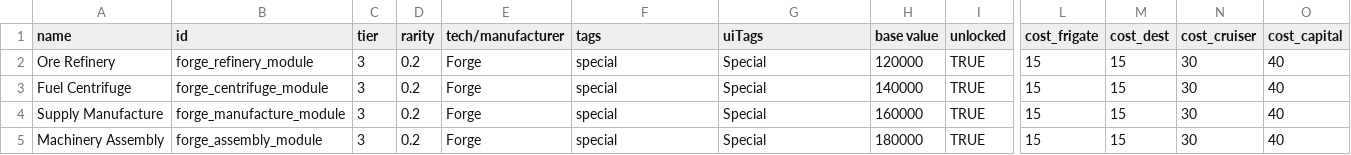
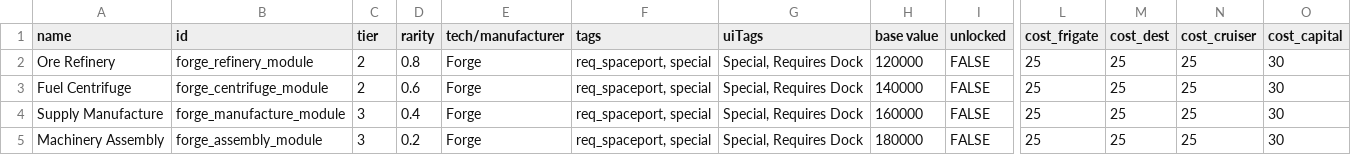
Before and after one commit to Ontheheavens/Forge-Production, a CSV file: data/hullmods/hull_mods.csv, drawn as a sheet; only a part is shown, gaps mark what is left out; the diff names each change by its address in the sheet, - before the commit and + after, or states it on an @@ line.

```diff
--- a/data/hullmods/hull_mods.csv
+++ b/data/hullmods/hull_mods.csv
-C2:C3 (tier): 3
+C2:C3 (tier): 2
-D2 (rarity): 0.2
+D2 (rarity): 0.8
-F2:F5 (tags): special
+F2:F5 (tags): req_spaceport, special
-G2:G5 (uiTags): Special
+G2:G5 (uiTags): Special, Requires Dock
-I2:I5 (unlocked): TRUE
+I2:I5 (unlocked): FALSE
-L2:L5 (cost_frigate): 15
+L2:L5 (cost_frigate): 25
-M2:M5 (cost_dest): 15
+M2:M5 (cost_dest): 25
-N2:N5 (cost_cruiser): 30
+N2:N5 (cost_cruiser): 25
-O2:O5 (cost_capital): 40
+O2:O5 (cost_capital): 30
-D3 (rarity): 0.2
+D3 (rarity): 0.6
-D4 (rarity): 0.2
+D4 (rarity): 0.4
```
Also changed, not shown: data/campaign/abilities.csv, 18 other files.
